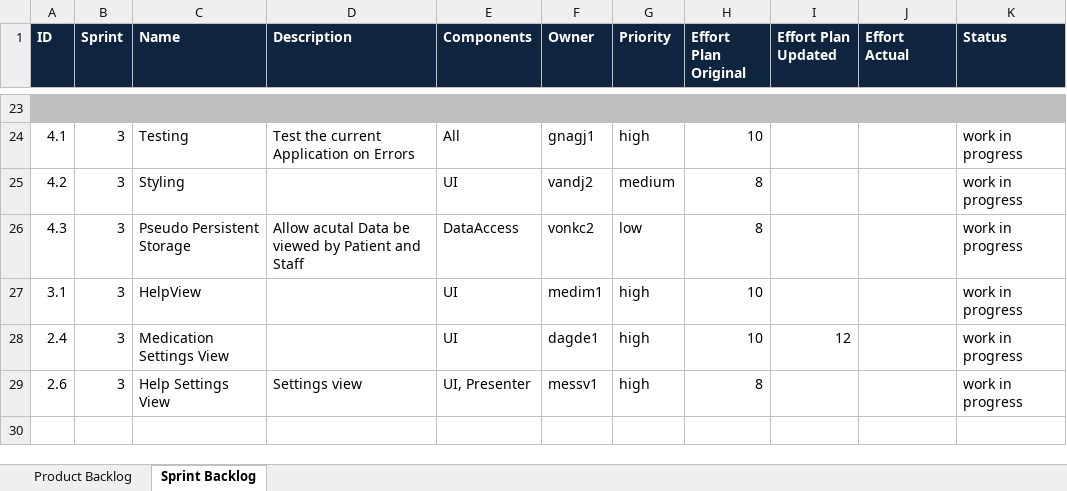
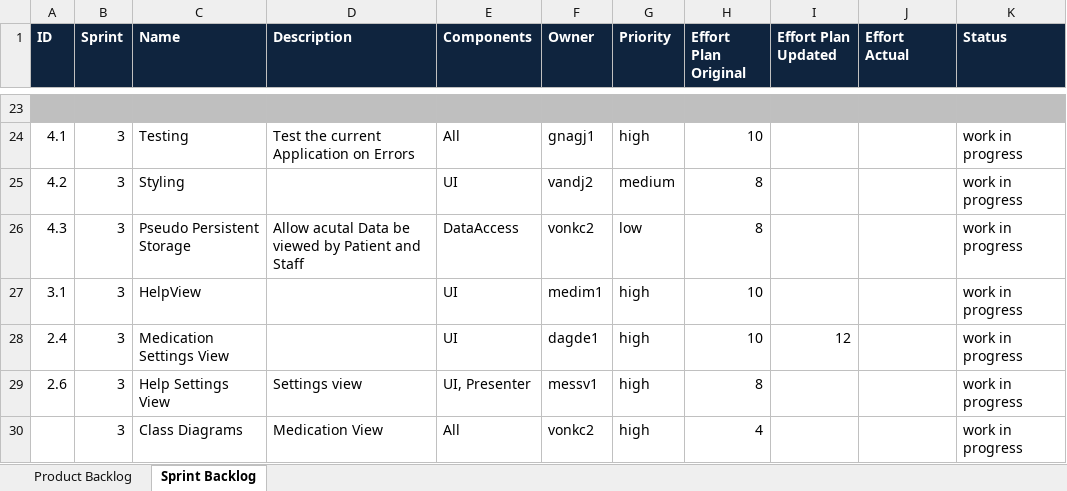
Before and after one commit to sirlordrouter/ch.bfh.btx8081.w2013.green, an Excel workbook: doc/scrum_green.xlsx, sheet Sprint Backlog, drawn as a sheet; only a part is shown, gaps mark what is left out; values as stored, in another font and other column widths than the file's, no borders; the diff names each change by its address in the sheet, - before the commit and + after, or states it on an @@ line.

Commit message:
ClassDiagram V0.1

```diff
--- a/doc/scrum_green.xlsx (sheet Sprint Backlog)
+++ b/doc/scrum_green.xlsx (sheet Sprint Backlog)
+row 30:  | 3 | Class Diagrams | Medication View | All | vonkc2 | high | 4 |  |  | work in progress
```
Also changed, not shown: 1 other file.
